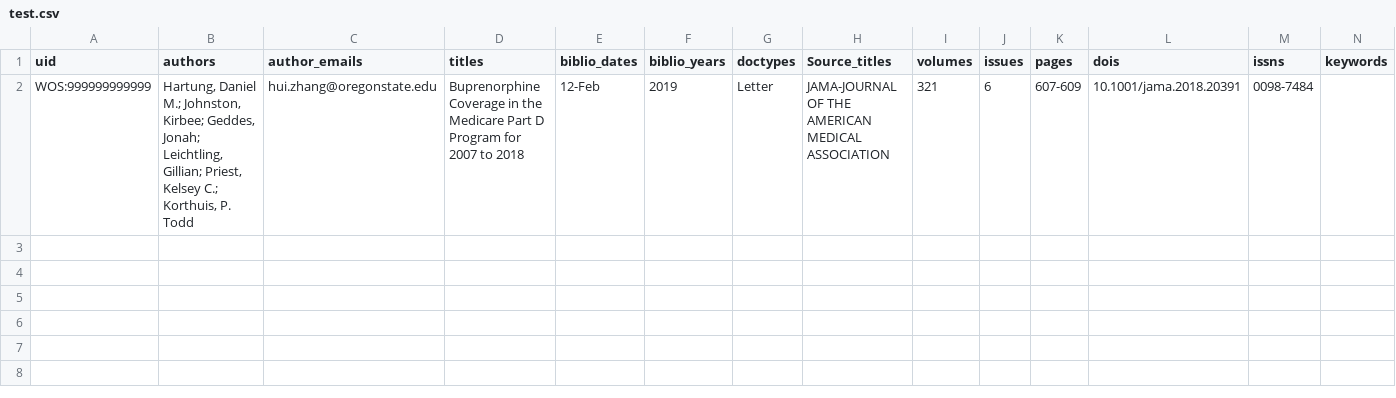
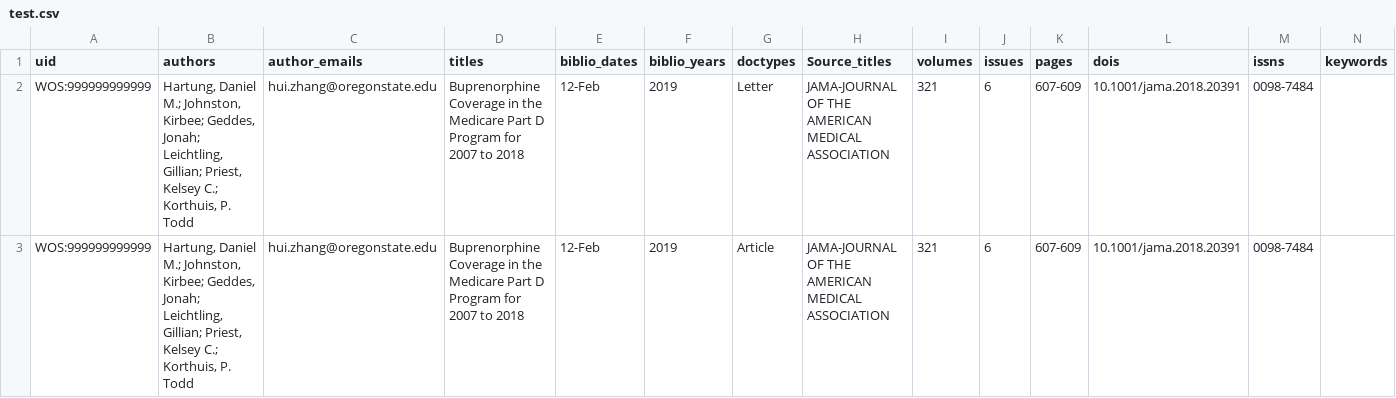
Before and after one commit to osulp/Easydeposit2, a CSV file: lib/tasks/test.csv, drawn as a sheet; only a part is shown; rows hold the shown columns only; the diff names each change by its address in the sheet, - before the commit and + after, or states it on an @@ line.

```diff
--- a/lib/tasks/test.csv
+++ b/lib/tasks/test.csv
+row 3: WOS:999999999999 | Hartung, Daniel M.; Johnston, Kirbee; Geddes, Jonah; Leichtling, Gillian; Priest, Kelsey C.; Korthuis, P. Todd | hui.zhang@oregonstate.edu | Buprenorphine Coverage in the Medicare Part D Program for 2007 to 2018 | 12-Feb | 2019 | Article | JAMA-JOURNAL OF THE AMERICAN MEDICAL ASSOCIATION | 321 | 6 | 607-609 | 10.1001/jama.2018.20391 | 0098-7484
```
Also changed, not shown: 1 other file.
